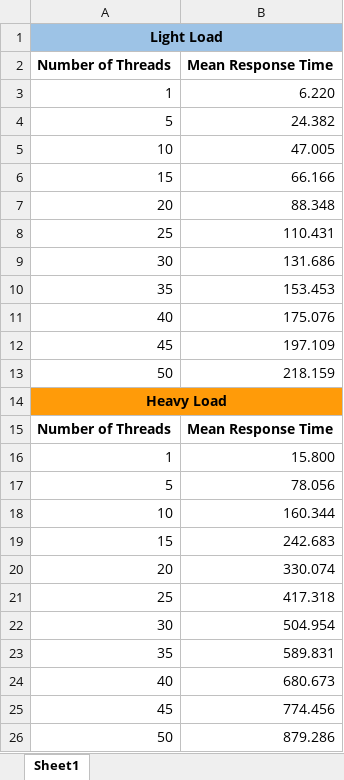
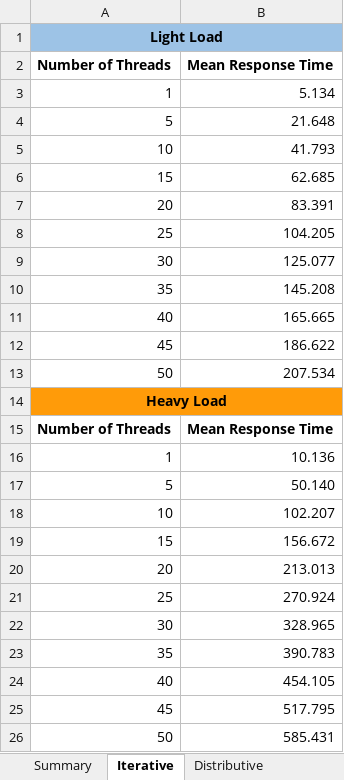
Before and after one commit to sgillespie/stat-server, an Excel workbook: doc/stress-test-results.xlsx, sheet Iterative, drawn as a sheet; values as stored, in another font and other column widths than the file's, no borders; charts and pictures not drawn; the diff names each change by its address in the sheet, - before the commit and + after, or states it on an @@ line.

```diff
--- a/doc/stress-test-results.xlsx (sheet Iterative)
+++ b/doc/stress-test-results.xlsx (sheet Iterative)
-sheet tab: Sheet1
+sheet tab: Iterative
+sheet tab: Summary
+sheet tab: Distributive
-B3 (Mean Response Time): 6.220
+B3 (Mean Response Time): 5.134
-B4 (Mean Response Time): 24.382
+B4 (Mean Response Time): 21.648
-B5 (Mean Response Time): 47.005
+B5 (Mean Response Time): 41.793
-B6 (Mean Response Time): 66.166
+B6 (Mean Response Time): 62.685
-B7 (Mean Response Time): 88.348
+B7 (Mean Response Time): 83.391
-B8 (Mean Response Time): 110.431
+B8 (Mean Response Time): 104.205
-B9 (Mean Response Time): 131.686
+B9 (Mean Response Time): 125.077
-B10 (Mean Response Time): 153.453
+B10 (Mean Response Time): 145.208
-B11 (Mean Response Time): 175.076
+B11 (Mean Response Time): 165.665
-B12 (Mean Response Time): 197.109
+B12 (Mean Response Time): 186.622
-B13 (Mean Response Time): 218.159
+B13 (Mean Response Time): 207.534
-B16 (Mean Response Time): 15.800
+B16 (Mean Response Time): 10.136
-B17 (Mean Response Time): 78.056
+B17 (Mean Response Time): 50.140
-B18 (Mean Response Time): 160.344
+B18 (Mean Response Time): 102.207
-B19 (Mean Response Time): 242.683
+B19 (Mean Response Time): 156.672
-B20 (Mean Response Time): 330.074
+B20 (Mean Response Time): 213.013
-B21 (Mean Response Time): 417.318
+B21 (Mean Response Time): 270.924
-B22 (Mean Response Time): 504.954
+B22 (Mean Response Time): 328.965
-B23 (Mean Response Time): 589.831
+B23 (Mean Response Time): 390.783
-B24 (Mean Response Time): 680.673
+B24 (Mean Response Time): 454.105
-B25 (Mean Response Time): 774.456
+B25 (Mean Response Time): 517.795
-B26 (Mean Response Time): 879.286
+B26 (Mean Response Time): 585.431
```
Also changed, not shown: charts or pictures.
